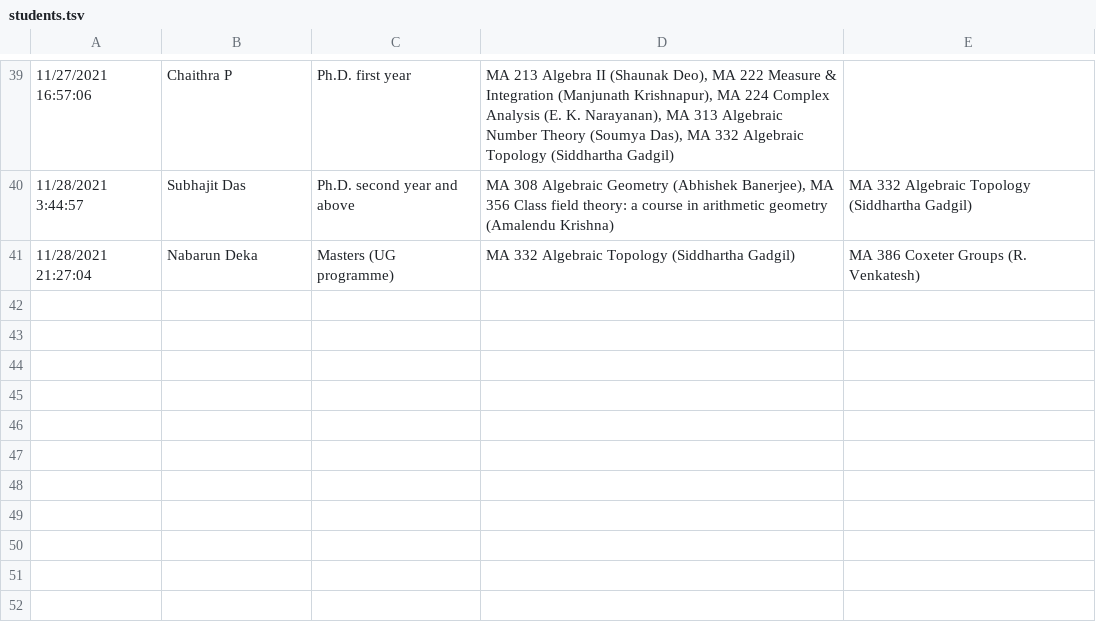
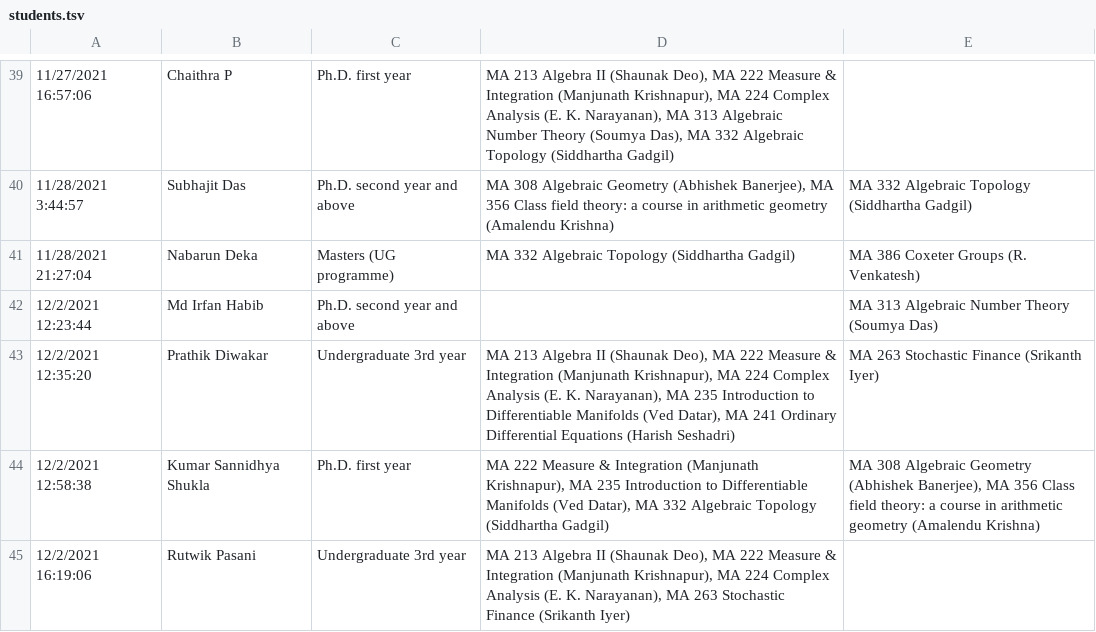
Before and after one commit to siddhartha-gadgil/CourseSchedule, a TSV file: data/jan2022/students.tsv, drawn as a sheet; only a part is shown, gaps mark what is left out; the diff names each change by its address in the sheet, - before the commit and + after, or states it on an @@ line.

Commit message:
schedule using all courses

```diff
--- a/data/jan2022/students.tsv
+++ b/data/jan2022/students.tsv
+row 42: 12/2/2021 12:23:44 | Md Irfan Habib | Ph.D. second year and above |  | MA 313 Algebraic Number Theory (Soumya Das)
+row 43: 12/2/2021 12:35:20 | Prathik Diwakar | Undergraduate 3rd year | MA 213 Algebra II (Shaunak Deo), MA 222 Measure & Integration (Manjunath Krishnapur), MA 224 Complex Analysis (E. K. Narayanan), MA 235 Introduction to Differentiable Manifolds (Ved Datar), MA 241 Ordinary Differential Equations (Harish Seshadri) | MA 263 Stochastic Finance (Srikanth Iyer)
+row 44: 12/2/2021 12:58:38 | Kumar Sannidhya Shukla | Ph.D. first year | MA 222 Measure & Integration (Manjunath Krishnapur), MA 235 Introduction to Differentiable Manifolds (Ved Datar), MA 332 Algebraic Topology (Siddhartha Gadgil) | MA 308 Algebraic Geometry (Abhishek Banerjee), MA 356 Class field theory: a course in arithmetic geometry (Amalendu Krishna)
+row 45: 12/2/2021 16:19:06 | Rutwik Pasani | Undergraduate 3rd year | MA 213 Algebra II (Shaunak Deo), MA 222 Measure & Integration (Manjunath Krishnapur), MA 224 Complex Analysis (E. K. Narayanan), MA 263 Stochastic Finance (Srikanth Iyer)
```
Also changed, not shown: data/jan2022/schedule.tsv, 1 other file.
